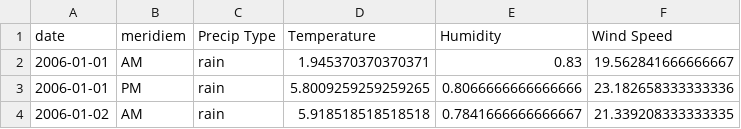
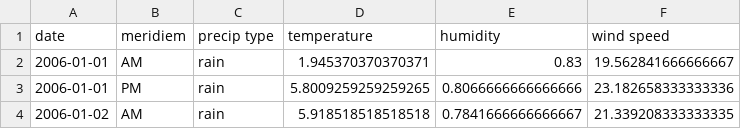
Before and after one commit to saymenth/BigData_project, a CSV file: 01-weather.csv, drawn as a sheet; only a part is shown.

Commit message:
etl: join weather dan traffic

```diff
--- a/01-weather.csv
+++ b/01-weather.csv
@@ -1,2 +1,2 @@
-date,meridiem,Precip Type,Temperature,Humidity,Wind Speed
+date,meridiem,precip type,temperature,humidity,wind speed
 2006-01-01,AM,rain,1.945370370370371,0.83,19.562841666666667
```
Also changed, not shown: 5 other files.
